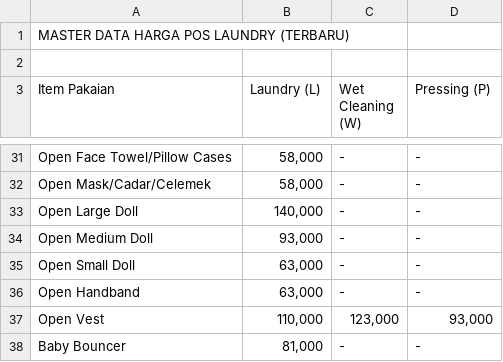
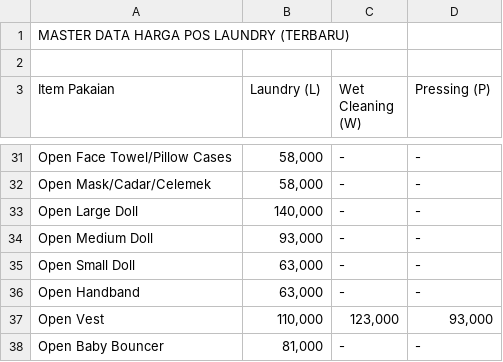
Before and after one commit to SUASTRA50/POS-Laundry1, a CSV file: prices.csv, drawn as a sheet; only a part is shown, gaps mark what is left out.

Commit message:
Update prices.csv

```diff
--- a/prices.csv
+++ b/prices.csv
@@ -37,2 +37,2 @@ Open Handband,"63,000",-,-
 Open Vest,"110,000","123,000","93,000"
-Baby Bouncer,"81,000",-,-
+Open Baby Bouncer,"81,000",-,-
```
